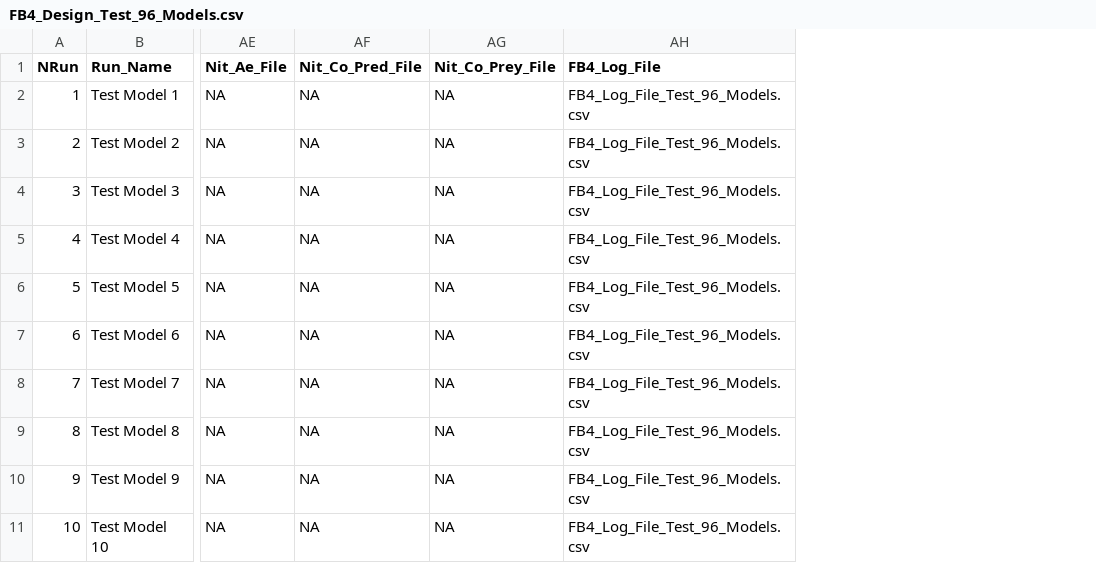
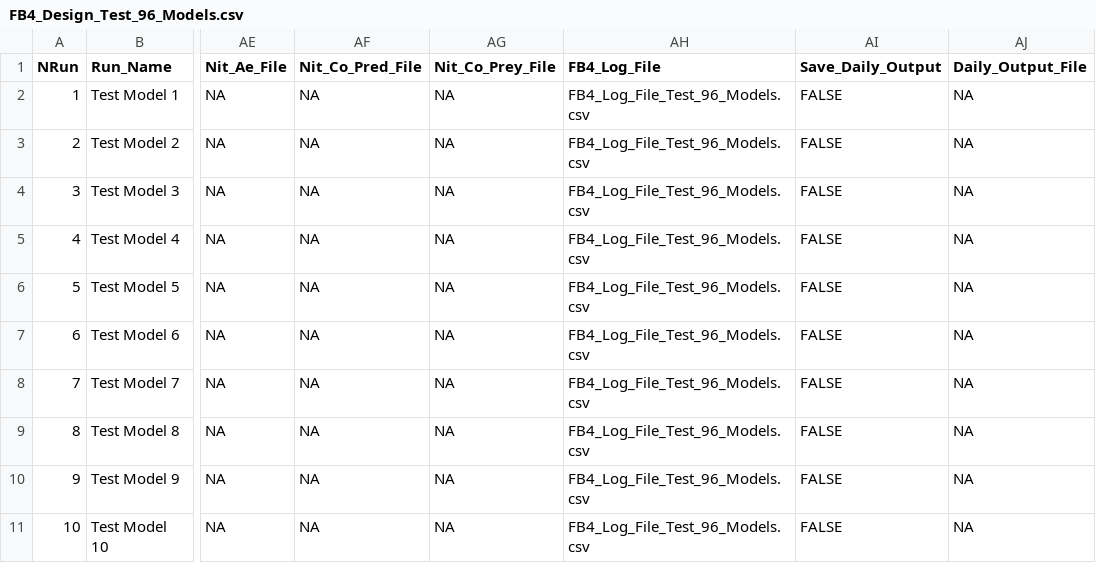
Before and after one commit to jim-breck/FB4, a CSV file: FB4_Design_Test_96_Models.csv, drawn as a sheet; only a part is shown, gaps mark what is left out; the diff names each change by its address in the sheet, - before the commit and + after, or states it on an @@ line.

Commit message:
FB4 v1.1.4 has three types of changes: First type: Options with a Design File to use final weight from the previous run as initial weight of the next run. Similar for setting initial number using the final number from the previous run. Second type: With a Design File the user can set Save_Daily_Output == TRUE to save a run's daily output to a file. Third type: Check before each needed input file is read to see if it exists; if not, print a message to the RStudio Console window that the file cannot be found. Also, added more example Design Files and associated input files.

```diff
--- a/FB4_Design_Test_96_Models.csv
+++ b/FB4_Design_Test_96_Models.csv
+column AI (Save_Daily_Output), rows 2-11: all FALSE
+column AJ (Daily_Output_File), rows 2-11: all NA
```
Also changed, not shown: FB4_Design_Bluegill_2.csv, FB4_Design_Check_Trout.csv, 8 other files.
